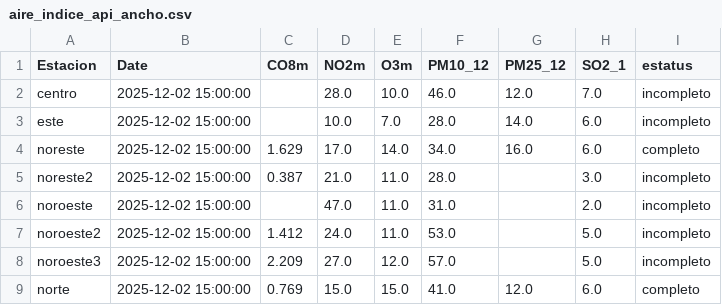
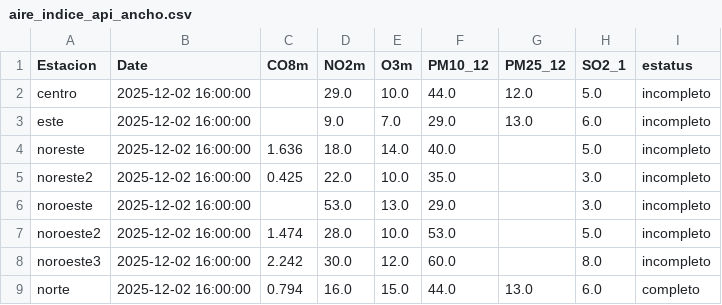
Before and after one commit to LuisRodarteC/AIRENL, a CSV file: aire_indice_api_ancho.csv, drawn as a sheet; only a part is shown; the diff covers the shown part only.

```diff
--- a/aire_indice_api_ancho.csv
+++ b/aire_indice_api_ancho.csv
@@ -1,9 +1,9 @@
 Estacion,Date,CO8m,NO2m,O3m,PM10_12,PM25_12,SO2_1,estatus
-centro,2025-12-02 15:00:00,,28.0,10.0,46.0,12.0,7.0,incompleto
-este,2025-12-02 15:00:00,,10.0,7.0,28.0,14.0,6.0,incompleto
-noreste,2025-12-02 15:00:00,1.629,17.0,14.0,34.0,16.0,6.0,completo
-noreste2,2025-12-02 15:00:00,0.387,21.0,11.0,28.0,,3.0,incompleto
-noroeste,2025-12-02 15:00:00,,47.0,11.0,31.0,,2.0,incompleto
-noroeste2,2025-12-02 15:00:00,1.412,24.0,11.0,53.0,,5.0,incompleto
-noroeste3,2025-12-02 15:00:00,2.209,27.0,12.0,57.0,,5.0,incompleto
-norte,2025-12-02 15:00:00,0.769,15.0,15.0,41.0,12.0,6.0,completo
+centro,2025-12-02 16:00:00,,29.0,10.0,44.0,12.0,5.0,incompleto
+este,2025-12-02 16:00:00,,9.0,7.0,29.0,13.0,6.0,incompleto
+noreste,2025-12-02 16:00:00,1.636,18.0,14.0,40.0,,5.0,incompleto
+noreste2,2025-12-02 16:00:00,0.425,22.0,10.0,35.0,,3.0,incompleto
+noroeste,2025-12-02 16:00:00,,53.0,13.0,29.0,,3.0,incompleto
+noroeste2,2025-12-02 16:00:00,1.474,28.0,10.0,53.0,,5.0,incompleto
+noroeste3,2025-12-02 16:00:00,2.242,30.0,12.0,60.0,,8.0,incompleto
+norte,2025-12-02 16:00:00,0.794,16.0,15.0,44.0,13.0,6.0,completo
```
Also changed, not shown: 40 edited cells elsewhere in this file, aire_indice_api_ancho_historico.csv, aire_monterrey.csv.
